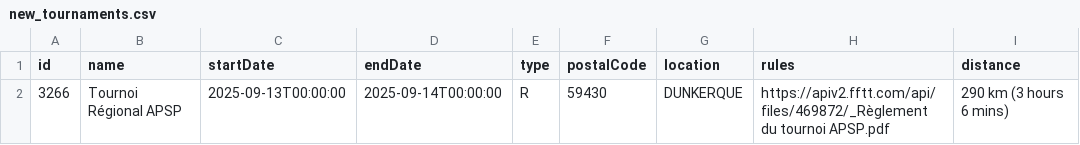
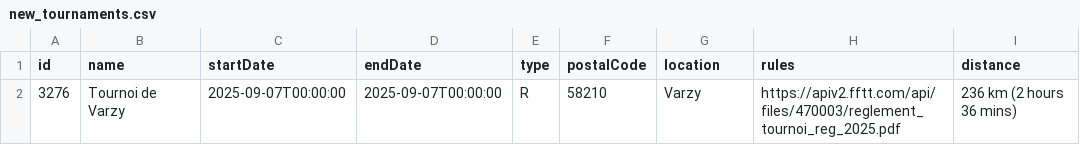
Before and after one commit to dcuenot/scrape_tournaments, a CSV file: csv/new_tournaments.csv, drawn as a sheet.

```diff
--- a/csv/new_tournaments.csv
+++ b/csv/new_tournaments.csv
@@ -1,2 +1,2 @@
 id,name,startDate,endDate,type,postalCode,location,rules,distance
-3266,Tournoi Régional APSP,2025-09-13T00:00:00,2025-09-14T00:00:00,R,59430,DUNKERQUE,https://apiv2.fftt.com/api/files/469872/_Règlement du tournoi APSP.pdf,290 km (3 hours 6 mins)
+3276,Tournoi de Varzy,2025-09-07T00:00:00,2025-09-07T00:00:00,R,58210,Varzy,https://apiv2.fftt.com/api/files/470003/reglement_tournoi_reg_2025.pdf,236 km (2 hours 36 mins)
```
Also changed, not shown: csv/tournois.csv.
